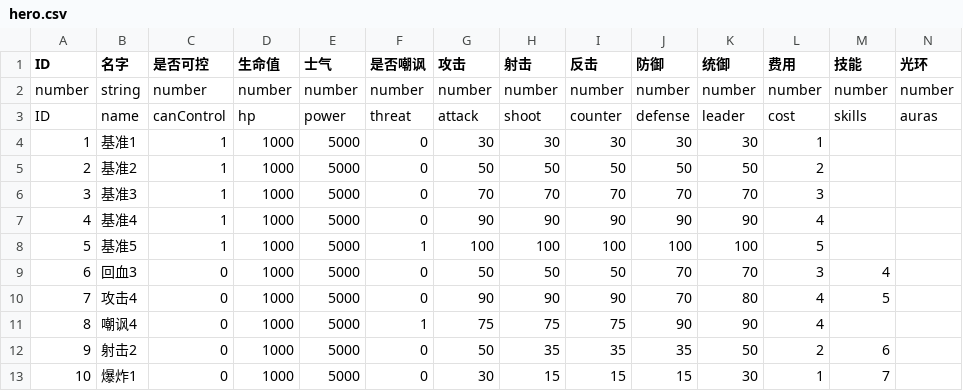
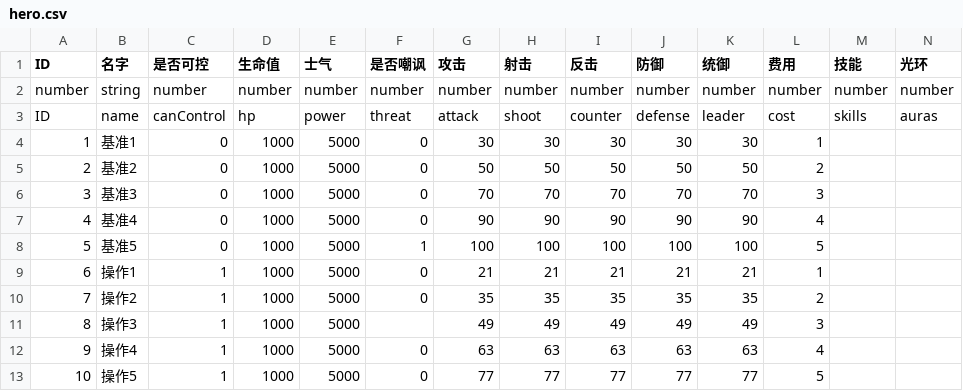
Before and after one commit to PenpenLi/FinalWar_data, a CSV file: csv/hero.csv, drawn as a sheet; only a part is shown; removed rows and columns are numbered as before the commit, all else as after; rows hold the shown columns only; the diff names each change by its address in the sheet, - before the commit and + after, or states it on an @@ line.

```diff
--- a/csv/hero.csv
+++ b/csv/hero.csv
-C4:C8 (是否可控): 1
+C4:C8 (是否可控): 0
-row 9: 6 | 回血3 | 0 | 1000 | 5000 | 0 | 50 | 50 | 50 | 70 | 70 | 3 | 4
-row 10: 7 | 攻击4 | 0 | 1000 | 5000 | 0 | 90 | 90 | 90 | 70 | 80 | 4 | 5
-row 11: 8 | 嘲讽4 | 0 | 1000 | 5000 | 1 | 75 | 75 | 75 | 90 | 90 | 4
+row 9: 6 | 操作1 | 1 | 1000 | 5000 | 0 | 21 | 21 | 21 | 21 | 21 | 1
-A10 (ID): 9
+A10 (ID): 7
-B10 (名字): 射击2
+B10 (名字): 操作2
-C10 (是否可控): 0
+C10 (是否可控): 1
-G10 (攻击): 50
+G10 (攻击): 35
-K10 (统御): 50
+K10 (统御): 35
-M10 (技能): 6
+M10 (技能): (empty)
-row 13: 10 | 爆炸1 | 0 | 1000 | 5000 | 0 | 30 | 15 | 15 | 15 | 30 | 1 | 7
+row 11: 8 | 操作3 | 1 | 1000 | 5000 |  | 49 | 49 | 49 | 49 | 49 | 3
+row 12: 9 | 操作4 | 1 | 1000 | 5000 | 0 | 63 | 63 | 63 | 63 | 63 | 4
+row 13: 10 | 操作5 | 1 | 1000 | 5000 | 0 | 77 | 77 | 77 | 77 | 77 | 5
```
Also changed, not shown: csv/skill.csv, 1 other file.
